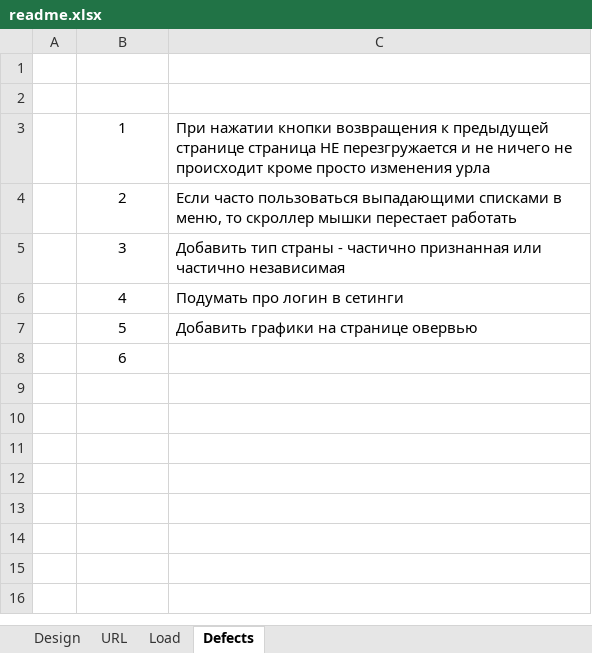
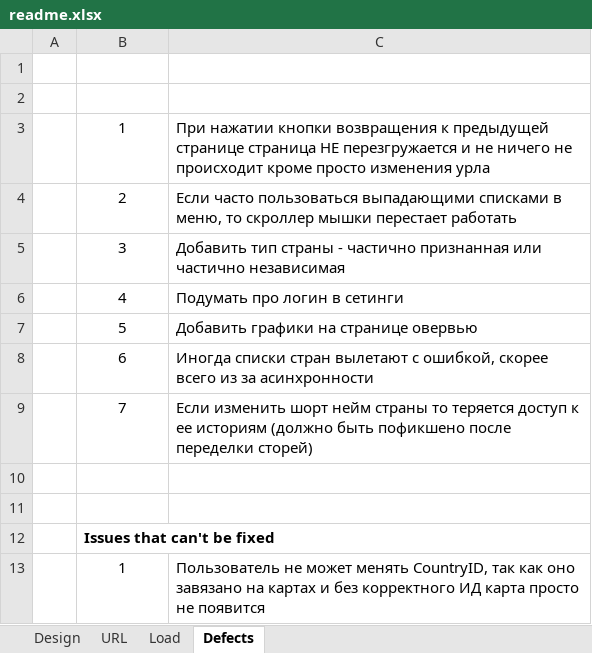
Before and after one commit to quetzal77/quetzal-trv, an Excel workbook: readme.xlsx, sheet Defects, drawn as a sheet; values as stored, in another font and other column widths than the file's, no borders; addresses are those after the commit; the diff names each change by its address in the sheet, - before the commit and + after, or states it on an @@ line.

```diff
--- a/readme.xlsx (sheet Defects)
+++ b/readme.xlsx (sheet Defects)
+row 8:  | 6 | Иногда списки стран вылетают с ошибкой, скорее всего из за асинхронности
+row 9:  | 7 | Если изменить шорт нейм страны то теряется доступ к ее историям (должно быть пофикшено после переделки сторей)
+row 10: (empty)
+row 11: (empty)
-B12: 6
+B12: Issues that can't be fixed
@@ B12 bold: off → on, alignment: center → left @@
+row 13:  | 1 | Пользователь не может менять CountryID, так как оно завязано на картах и без корректного ИД карта просто не появится
```
Also changed, not shown: 2 other files.
